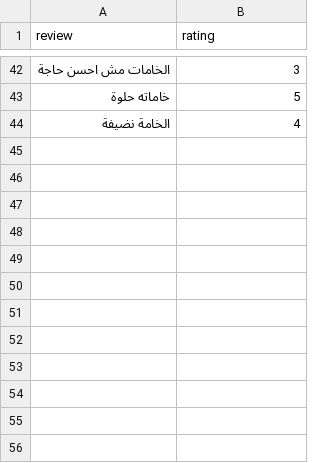
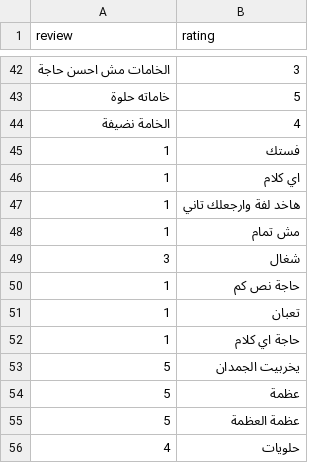
Before and after one commit to asemhisham20/ar-sentiment-analyzer, a CSV file: customer_reviews.csv, drawn as a sheet; only a part is shown, gaps mark what is left out.

Commit message:
Update customer_reviews.csv

```diff
--- a/customer_reviews.csv
+++ b/customer_reviews.csv
@@ -44 +44,13 @@ review,rating
 الخامة نضيفة ,4
+1, فستك
+1, اي كلام
+1, هاخد لفة وارجعلك تاني
+1, مش تمام
+3, شغال
+1, حاجة نص كم
+1, تعبان
+1, حاجة اي كلام
+5, يخربيت الجمدان
+5, عظمة
+5, عظمة العظمة
+4, حلويات
```
